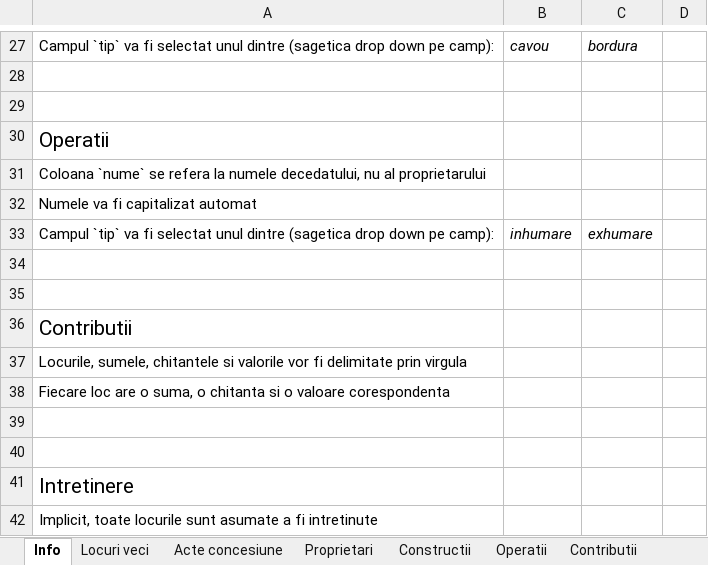
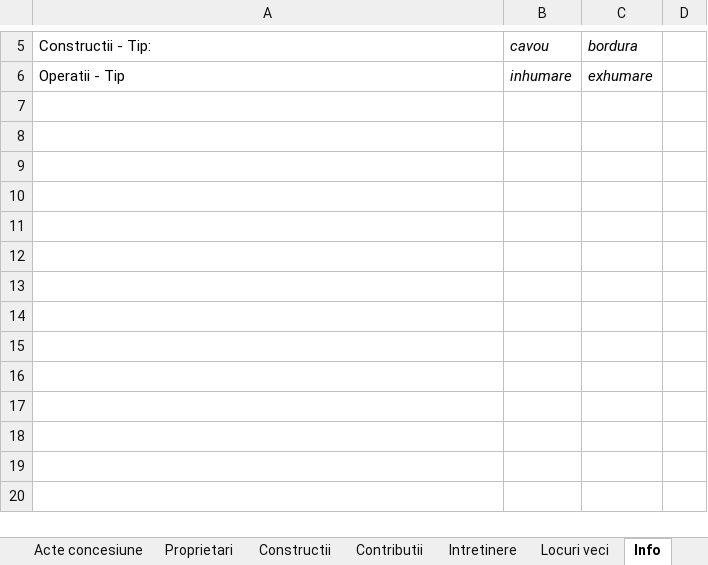
Before and after one commit to stefan-niculae/gods-acre, an Excel workbook: docs/sample-import-data.xlsx, sheet Info, drawn as a sheet; only a part is shown, gaps mark what is left out; values as stored, in another font and other column widths than the file's, no borders; removed rows and columns are numbered as before the commit, all else as after; the diff covers the shown part only; the diff names each change by its address in the sheet, - before the commit and + after, or states it on an @@ line.

Commit message:
Make parsing work on multiple sheets

```diff
--- a/docs/sample-import-data.xlsx (sheet Info)
+++ b/docs/sample-import-data.xlsx (sheet Info)
@@ sheet tab order changed: Acte concesiune | Proprietari | Constructii | Contributii | Intretinere | Locuri veci | Info @@
-A5: Campul `tip` va fi selectat unul dintre (sagetica drop down pe camp):
+A5: Constructii - Tip:
-row 28: (empty)
-row 29: (empty)
-row 30: Operatii
-row 31: Coloana `nume` se refera la numele decedatului, nu al proprietarului
-row 32: Numele va fi capitalizat automat
-A6: Campul `tip` va fi selectat unul dintre (sagetica drop down pe camp):
+A6: Operatii - Tip
-row 34: (empty)
-row 35: (empty)
-row 36: Contributii
-row 37: Locurile, sumele, chitantele si valorile vor fi delimitate prin virgula
-row 38: Fiecare loc are o suma, o chitanta si o valoare corespondenta
-row 39: (empty)
-row 40: (empty)
-row 41: Intretinere
-row 42: Implicit, toate locurile sunt asumate a fi intretinute
```
Also changed, not shown: 22 removed rows, 2 edited cells and cell formats elsewhere in this sheet, sheet Proprietari, 3 other files.
